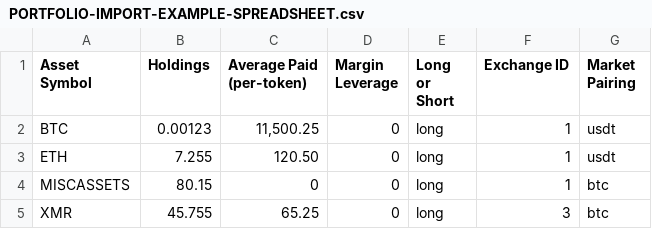
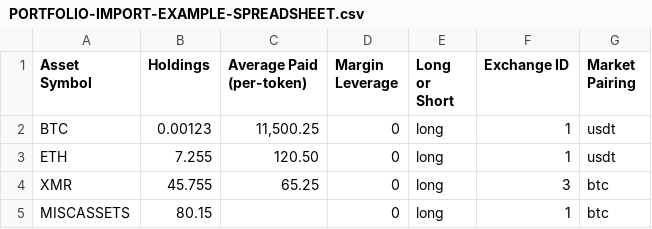
Before and after one commit to dev-ethan556/Open_Crypto_Tracker, a CSV file: DOCUMENTATION-ETC/PORTFOLIO-IMPORT-EXAMPLE-SPREADSHEET.csv, drawn as a sheet; removed rows and columns are numbered as before the commit, all else as after; the diff names each change by its address in the sheet, - before the commit and + after, or states it on an @@ line.

```diff
--- a/DOCUMENTATION-ETC/PORTFOLIO-IMPORT-EXAMPLE-SPREADSHEET.csv
+++ b/DOCUMENTATION-ETC/PORTFOLIO-IMPORT-EXAMPLE-SPREADSHEET.csv
-row 4: MISCASSETS | 80.15 | 0 | 0 | long | 1 | btc
+row 5: MISCASSETS | 80.15 |  | 0 | long | 1 | btc
```
Also changed, not shown: 11 other files.
